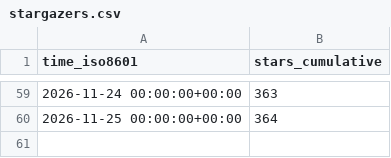
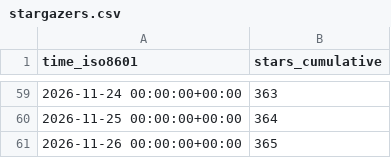
Before and after one commit to kdbhalala/avdslim, a CSV file: kdbhalala/avdslim/ghrs-data/stargazers.csv, drawn as a sheet; only a part is shown, gaps mark what is left out.

```diff
--- a/kdbhalala/avdslim/ghrs-data/stargazers.csv
+++ b/kdbhalala/avdslim/ghrs-data/stargazers.csv
@@ -60 +60,2 @@ time_iso8601,stars_cumulative
 2026-11-25 00:00:00+00:00,364
+2026-11-26 00:00:00+00:00,365
```
